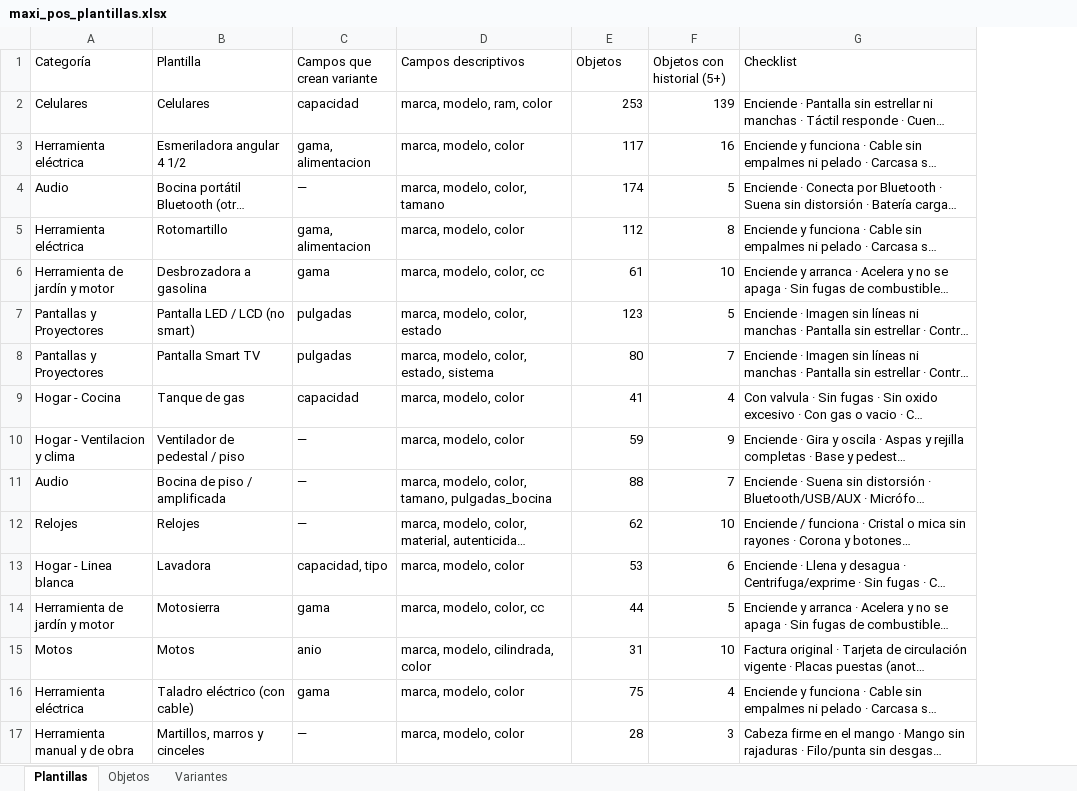
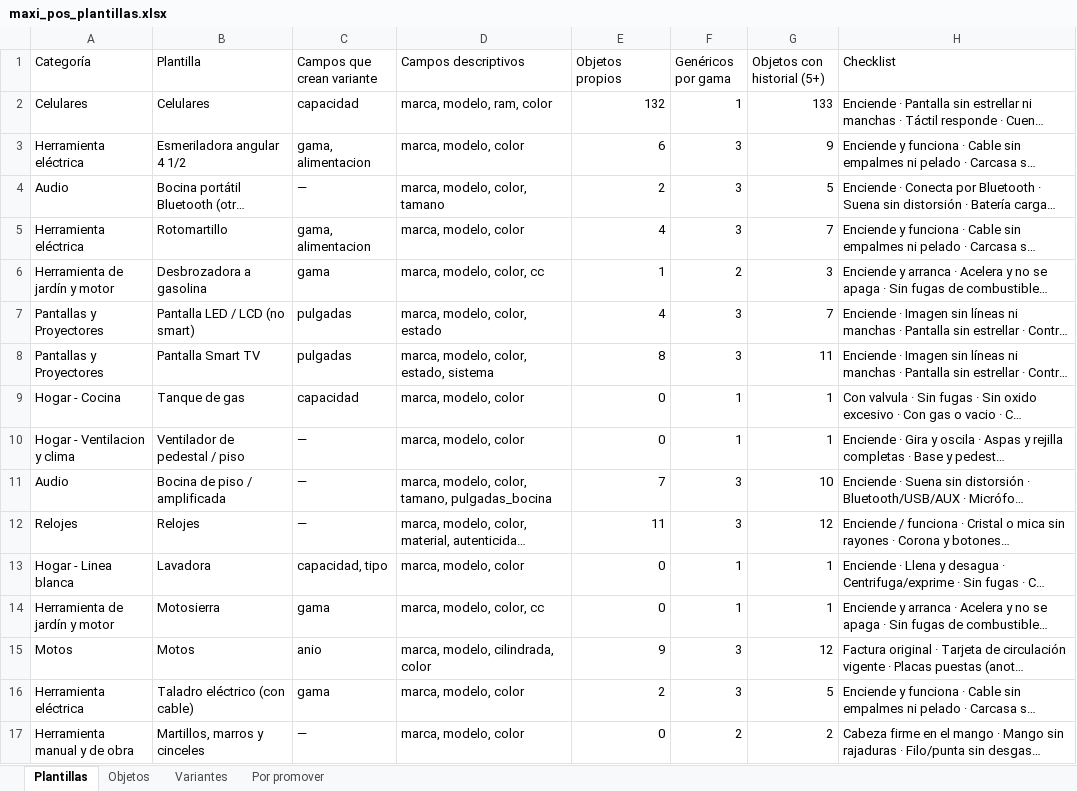
Before and after one commit to mendicantb/Maxi, an Excel workbook: reportes/maxi_pos_plantillas.xlsx, sheet Plantillas, drawn as a sheet; only a part is shown; long unchanged cells end in …; values as stored, in another font and other column widths than the file's, no borders; addresses are those after the commit; the diff covers the shown part only; the diff names each change by its address in the sheet, - before the commit and + after, or states it on an @@ line.

```diff
--- a/reportes/maxi_pos_plantillas.xlsx (sheet Plantillas)
+++ b/reportes/maxi_pos_plantillas.xlsx (sheet Plantillas)
+sheet tab: Por promover
+column E (Objetos propios), rows 2-17: 132 | 6 | 2 | 4 | 1 | 4 | 8 | 0 | 0 | 7 | 11 | 0 | 0 | 9 | 2 | 0
-F1: Objetos
+F1: Genéricos por gama
-F2 (Genéricos por gama): 253
+F2 (Genéricos por gama): 1
-G2 (Objetos con historial (5+)): 139
+G2 (Objetos con historial (5+)): 133
-F3 (Genéricos por gama): 117
+F3 (Genéricos por gama): 3
-G3 (Objetos con historial (5+)): 16
+G3 (Objetos con historial (5+)): 9
-F4 (Genéricos por gama): 174
+F4 (Genéricos por gama): 3
-F5 (Genéricos por gama): 112
+F5 (Genéricos por gama): 3
-G5 (Objetos con historial (5+)): 8
+G5 (Objetos con historial (5+)): 7
-F6 (Genéricos por gama): 61
+F6 (Genéricos por gama): 2
-G6 (Objetos con historial (5+)): 10
+G6 (Objetos con historial (5+)): 3
-F7 (Genéricos por gama): 123
+F7 (Genéricos por gama): 3
-G7 (Objetos con historial (5+)): 5
+G7 (Objetos con historial (5+)): 7
-F8 (Genéricos por gama): 80
+F8 (Genéricos por gama): 3
-G8 (Objetos con historial (5+)): 7
+G8 (Objetos con historial (5+)): 11
-F9 (Genéricos por gama): 41
+F9 (Genéricos por gama): 1
-G9 (Objetos con historial (5+)): 4
+G9 (Objetos con historial (5+)): 1
-F10 (Genéricos por gama): 59
+F10 (Genéricos por gama): 1
-G10 (Objetos con historial (5+)): 9
+G10 (Objetos con historial (5+)): 1
-F11 (Genéricos por gama): 88
+F11 (Genéricos por gama): 3
-G11 (Objetos con historial (5+)): 7
+G11 (Objetos con historial (5+)): 10
-F12 (Genéricos por gama): 62
+F12 (Genéricos por gama): 3
-G12 (Objetos con historial (5+)): 10
+G12 (Objetos con historial (5+)): 12
-F13 (Genéricos por gama): 53
+F13 (Genéricos por gama): 1
-G13 (Objetos con historial (5+)): 6
+G13 (Objetos con historial (5+)): 1
-F14 (Genéricos por gama): 44
+F14 (Genéricos por gama): 1
-G14 (Objetos con historial (5+)): 5
+G14 (Objetos con historial (5+)): 1
-F15 (Genéricos por gama): 31
+F15 (Genéricos por gama): 3
-G15 (Objetos con historial (5+)): 10
+G15 (Objetos con historial (5+)): 12
-F16 (Genéricos por gama): 75
+F16 (Genéricos por gama): 3
-G16 (Objetos con historial (5+)): 4
+G16 (Objetos con historial (5+)): 5
-F17 (Genéricos por gama): 28
+F17 (Genéricos por gama): 2
-G17 (Objetos con historial (5+)): 3
+G17 (Objetos con historial (5+)): 2
```
Also changed, not shown: 256 edited cells elsewhere in this sheet, sheet Variantes, sheet Objetos, 10 other files.
